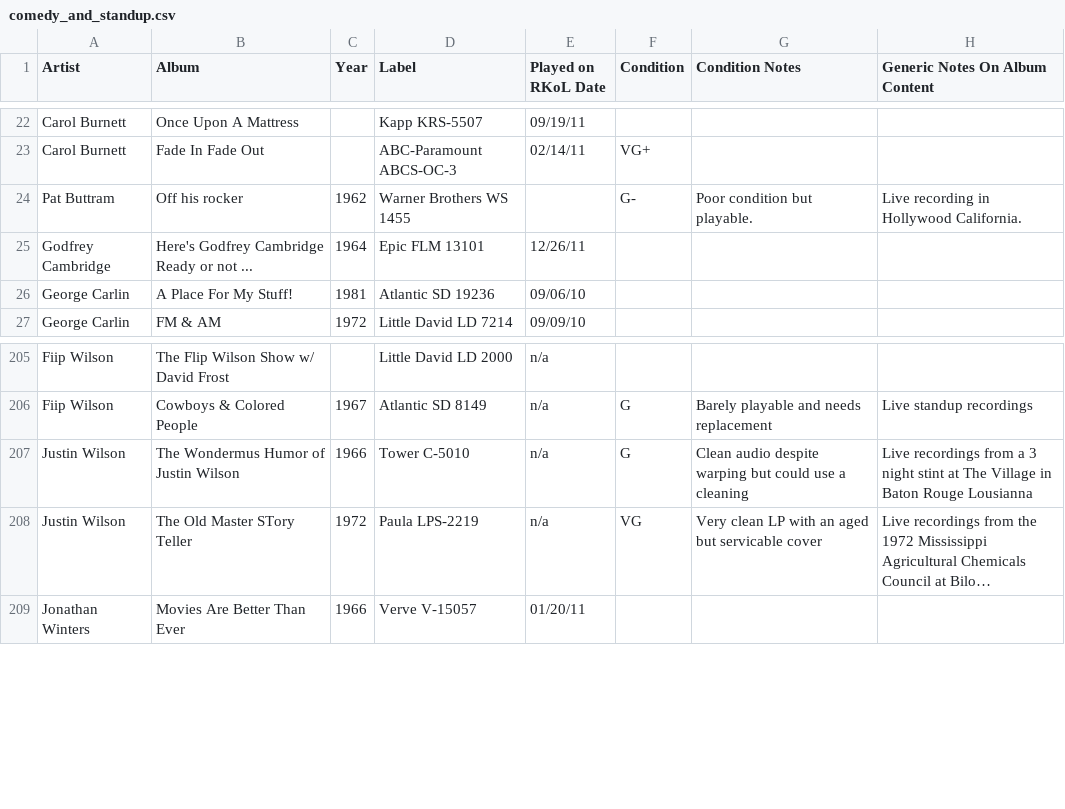
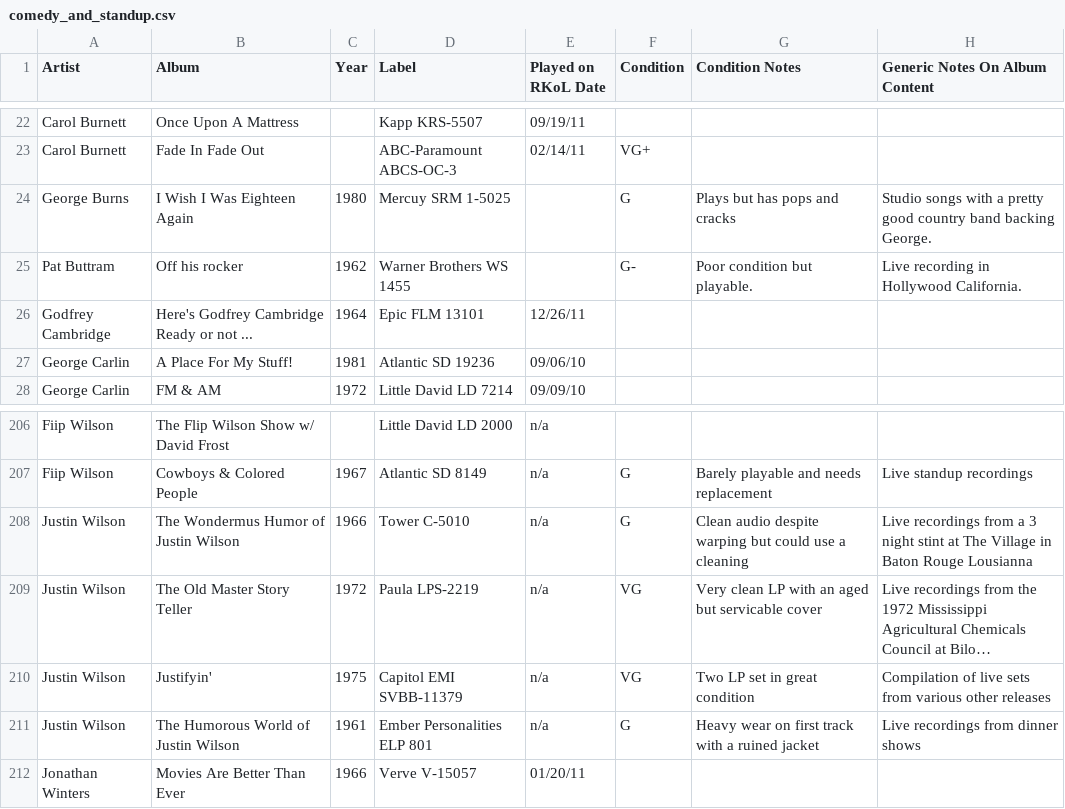
Before and after one commit to seanbruno/vinyl_inventory, a CSV file: comedy_and_standup.csv, drawn as a sheet; only a part is shown, gaps mark what is left out; long unchanged cells end in …; addresses are those after the commit; the diff names each change by its address in the sheet, - before the commit and + after, or states it on an @@ line.

Commit message:
Add this weekend listening

```diff
--- a/comedy_and_standup.csv
+++ b/comedy_and_standup.csv
+row 24: George Burns | I Wish I Was Eighteen Again | 1980 | Mercuy SRM 1-5025 |  | G | Plays but has pops and cracks | Studio songs with a pretty good country band backing George.
-B209 (Album): The Old Master STory Teller
+B209 (Album): The Old Master Story Teller
+row 210: Justin Wilson | Justifyin' | 1975 | Capitol EMI SVBB-11379 | n/a | VG | Two LP set in great condition | Compilation of live sets from various other releases
+row 211: Justin Wilson | The Humorous World of Justin Wilson | 1961 | Ember Personalities ELP 801 | n/a | G | Heavy wear on first track with a ruined jacket | Live recordings from dinner shows
```
